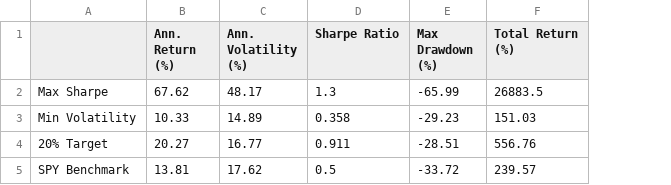
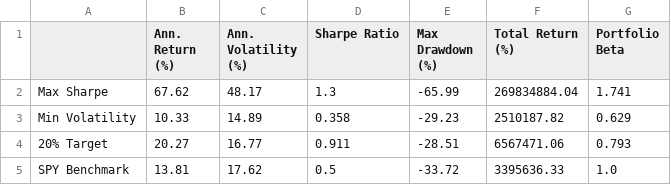
Before and after one commit to jsamutsakorn/asset_allocation_strategy, a CSV file: backtest_summary.csv, drawn as a sheet; the diff names each change by its address in the sheet, - before the commit and + after, or states it on an @@ line.

```diff
--- a/backtest_summary.csv
+++ b/backtest_summary.csv
+column G (Portfolio Beta), rows 2-5: 1.741 | 0.629 | 0.793 | 1.0
-F2 (Total Return (%)): 26883.5
+F2 (Total Return (%)): 269834884.04
-F3 (Total Return (%)): 151.03
+F3 (Total Return (%)): 2510187.82
-F4 (Total Return (%)): 556.76
+F4 (Total Return (%)): 6567471.06
-F5 (Total Return (%)): 239.57
+F5 (Total Return (%)): 3395636.33
```
Also changed, not shown: mean_returns.csv, 17 other files.
